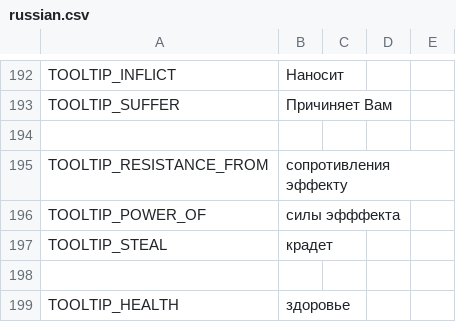
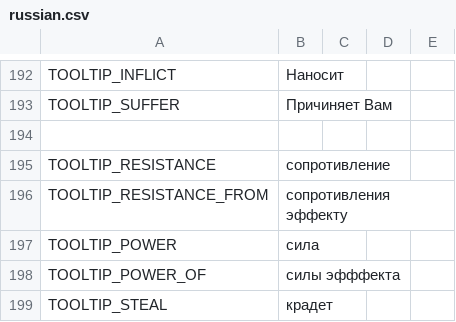
Before and after one commit to shadecoredev/RealmshadeData, a CSV file: data/translations/russian.csv, drawn as a sheet; only a part is shown, gaps mark what is left out; the shorter side is filled out with more unchanged rows.

Commit message:
Fixed resistance and power keys

```diff
--- a/data/translations/russian.csv
+++ b/data/translations/russian.csv
@@ -194,3 +194,5 @@ TOOLTIP_SUFFER,"Причиняет Вам"
 
+TOOLTIP_RESISTANCE,"сопротивление"
 TOOLTIP_RESISTANCE_FROM,"сопротивления эффекту"
+TOOLTIP_POWER,"сила"
 TOOLTIP_POWER_OF,"силы эфффекта"
```
Also changed, not shown: data/translations/english.csv.
